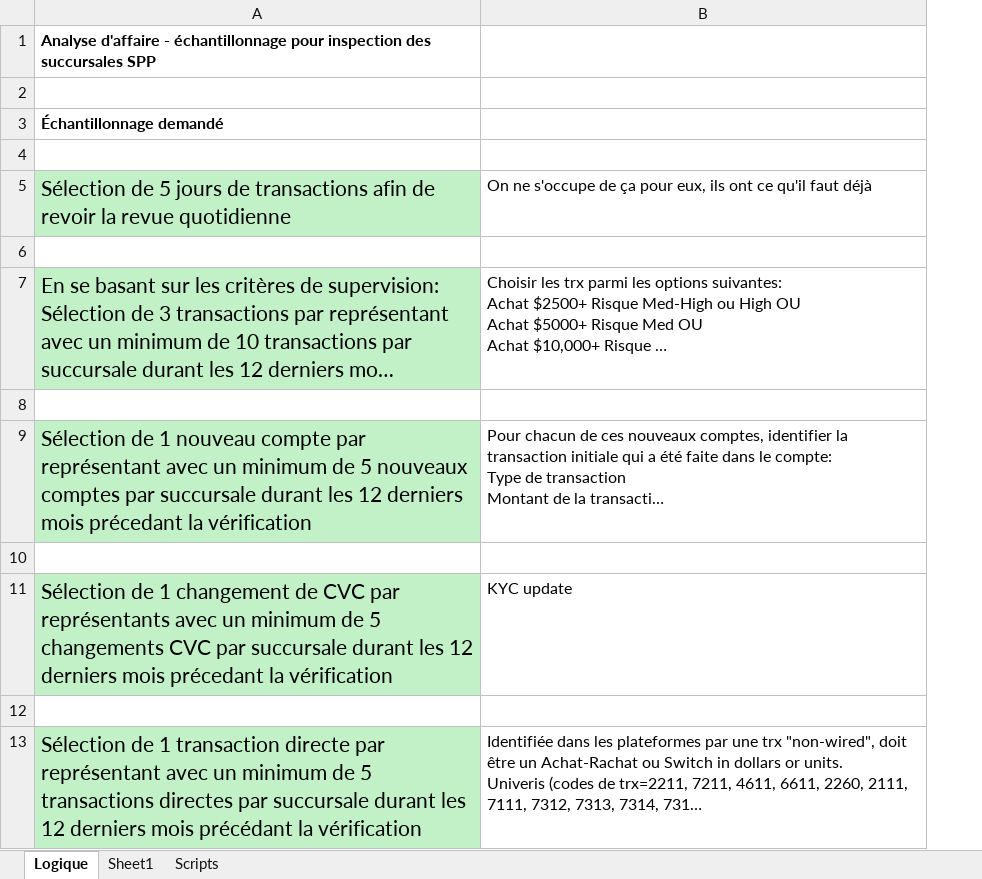
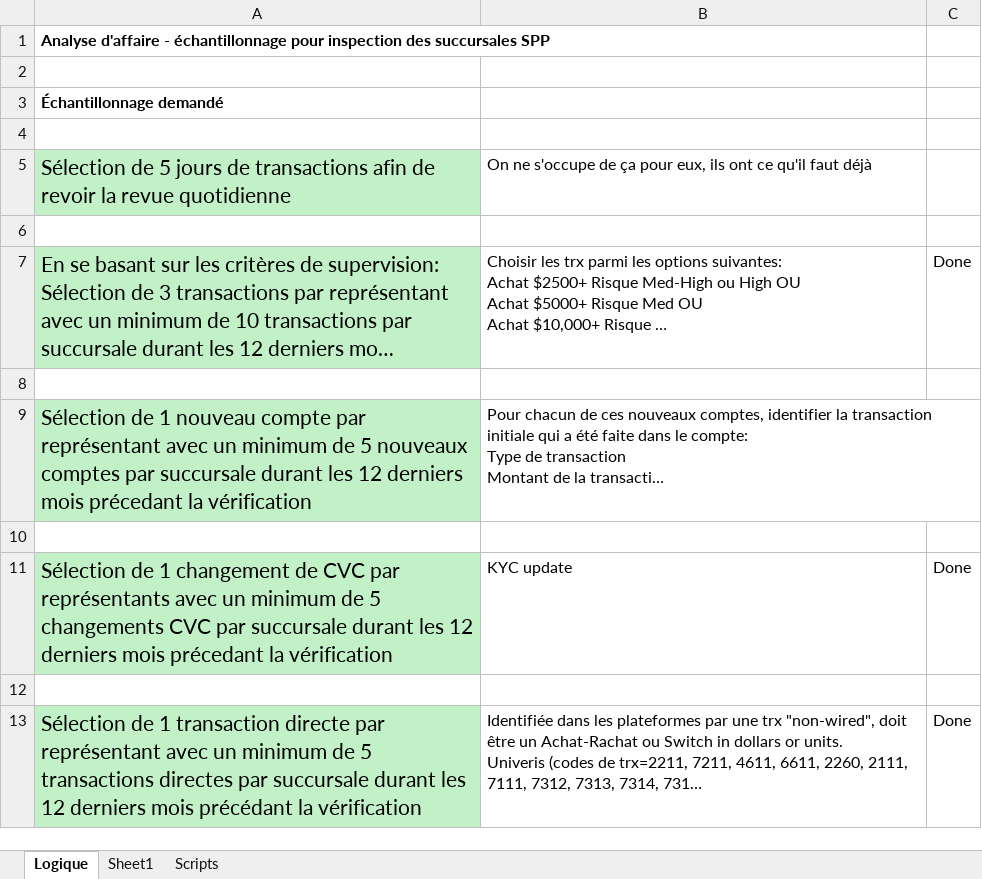
Before and after one commit to PEAKaduplaga/Compliance_BRN_Samples, an Excel workbook: Ale-InspectionSuccursales.xlsx, sheet Logique, drawn as a sheet; only a part is shown; long unchanged cells end in …; values as stored, in another font and other column widths than the file's, no borders; the diff names each change by its address in the sheet, - before the commit and + after, or states it on an @@ line.

```diff
--- a/Ale-InspectionSuccursales.xlsx (sheet Logique)
+++ b/Ale-InspectionSuccursales.xlsx (sheet Logique)
+column C, rows 7-13: Done |  |  |  | Done |  | Done
```
Also changed, not shown: 2 other files.
